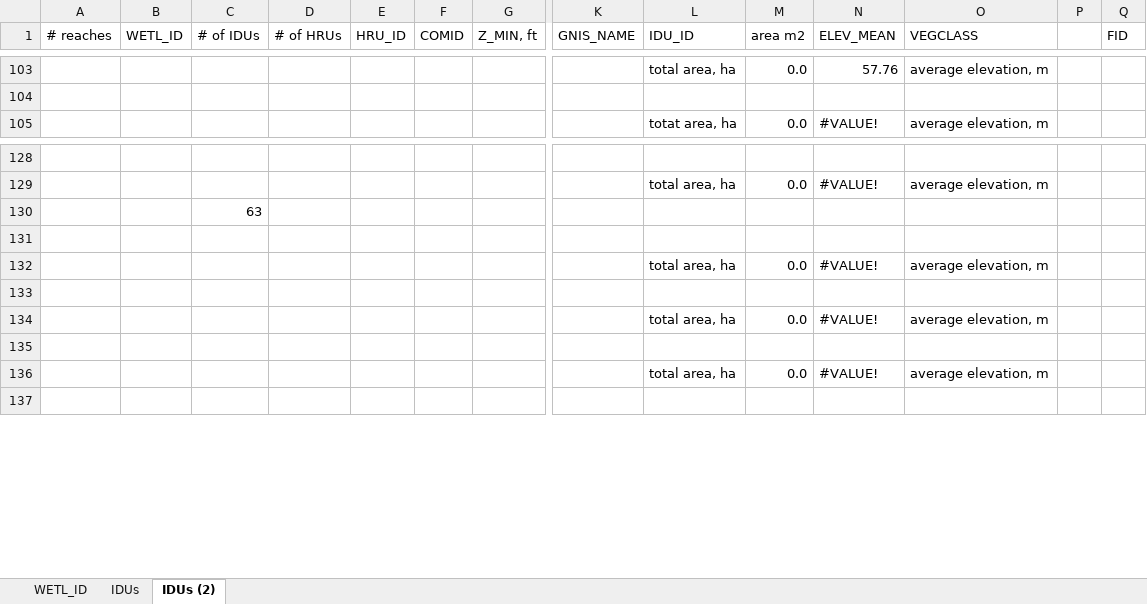
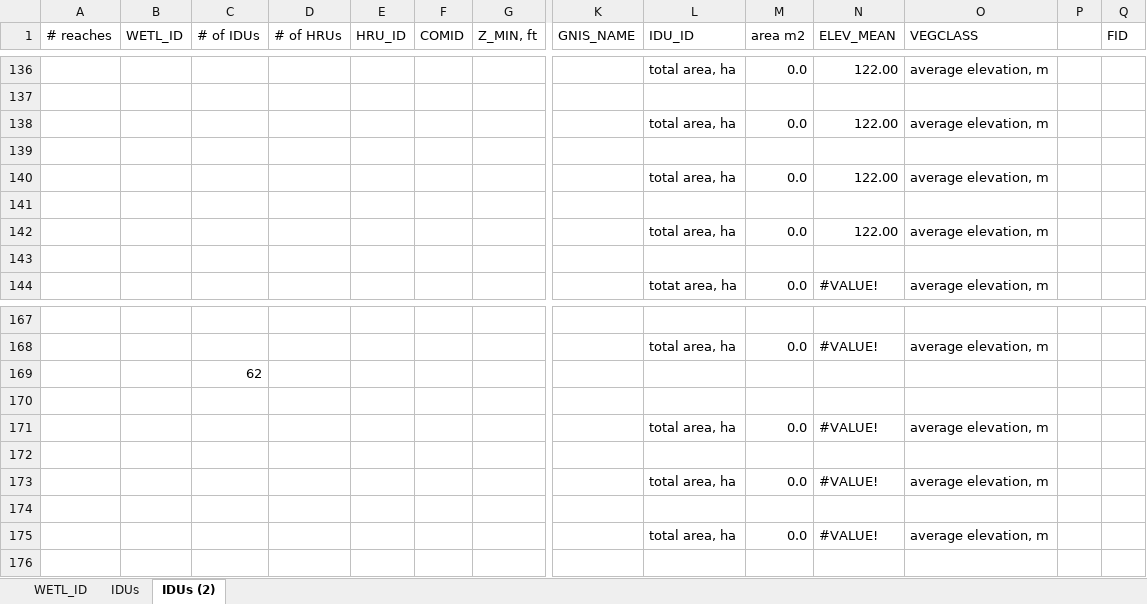
Before and after one commit to DavidConklin1947/CW3M, an Excel workbook: DataCW3M/CW3MdigitalHandbook/Wetlands.xlsx, sheet IDUs (2), drawn as a sheet; only a part is shown, gaps mark what is left out; values as stored, in another font and other column widths than the file's, no cell formats; addresses are those after the commit; rows hold the shown columns only; the diff covers the shown part only; the diff names each change by its address in the sheet, - before the commit and + after, or states it on an @@ line.

```diff
--- a/DataCW3M/CW3MdigitalHandbook/Wetlands.xlsx (sheet IDUs (2))
+++ b/DataCW3M/CW3MdigitalHandbook/Wetlands.xlsx (sheet IDUs (2))
-N136 (ELEV_MEAN): 57.76
+N136 (ELEV_MEAN): 122.00
+row 137: (empty)
+row 138:  |  |  |  |  |  |  |  | total area, ha | 0.0 | 122.00 | average elevation, m
+row 139: (empty)
+row 140:  |  |  |  |  |  |  |  | total area, ha | 0.0 | 122.00 | average elevation, m
+row 141: (empty)
+row 142:  |  |  |  |  |  |  |  | total area, ha | 0.0 | 122.00 | average elevation, m
-C169 (# of IDUs): 63
+C169 (# of IDUs): 62
```
Also changed, not shown: 38 added rows, 5 removed rows, 47 moved rows and 267 edited cells elsewhere in this sheet, cell formats, formulas that keep their value, 4 other files.
